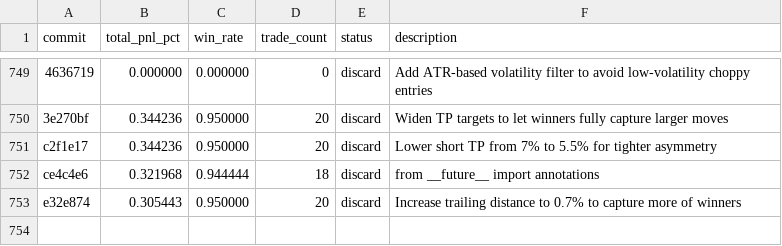
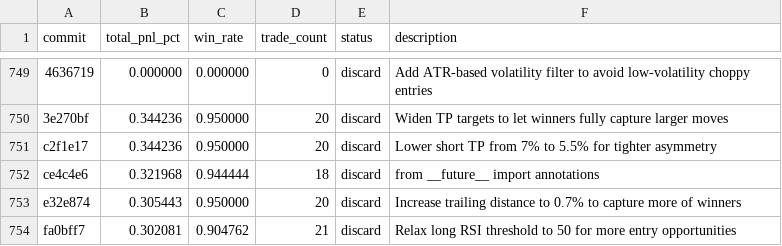
Before and after one commit to RishiJain905/autoresearch, a TSV file: results.tsv, drawn as a sheet; only a part is shown, gaps mark what is left out.

Commit message:
discard: Relax long RSI threshold to 50 for more entry opportunities

```diff
--- a/results.tsv
+++ b/results.tsv
@@ -753 +753,2 @@ ce4c4e6	0.321968	0.944444	18	discard	from __future__ import annotations
 e32e874	0.305443	0.950000	20	discard	Increase trailing distance to 0.7% to capture more of winners
+fa0bff7	0.302081	0.904762	21	discard	Relax long RSI threshold to 50 for more entry opportunities
```
